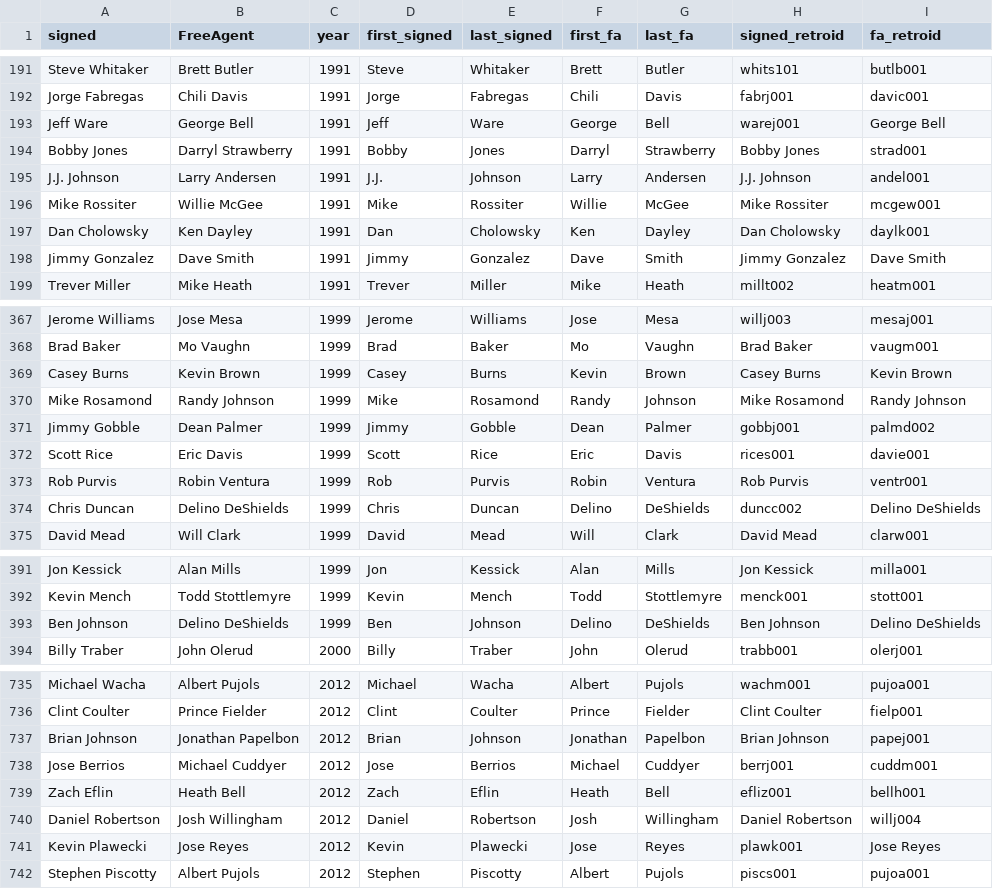
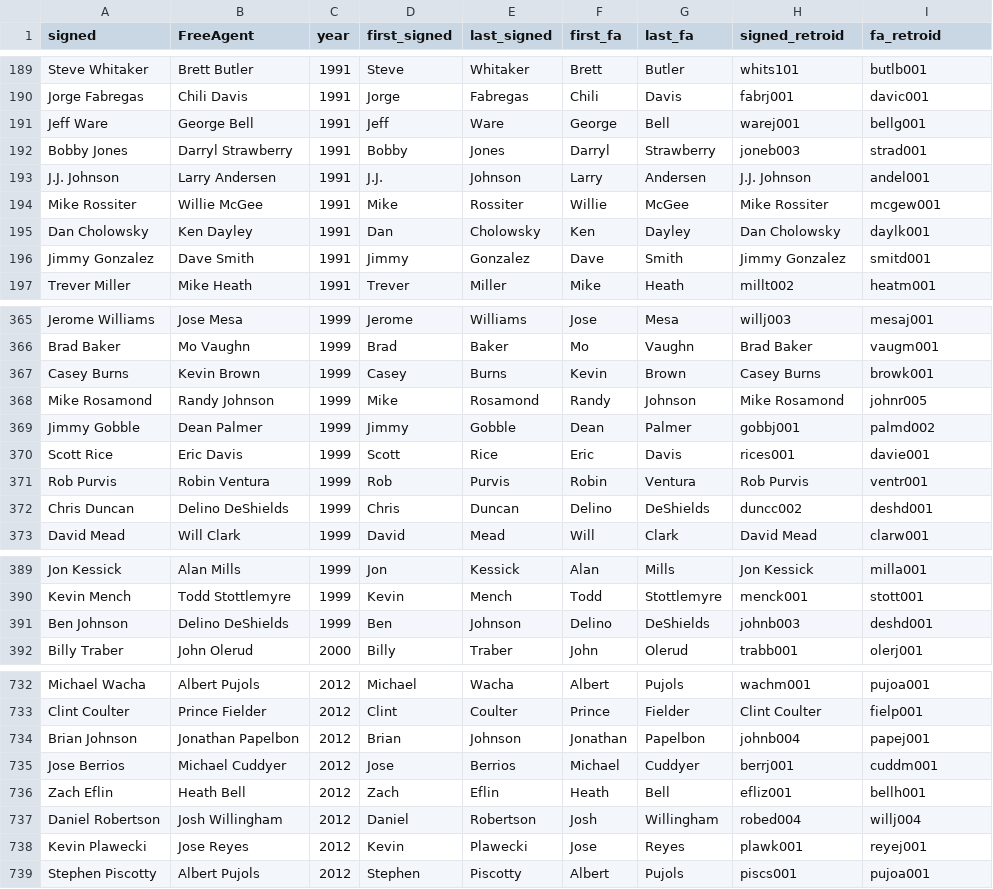
Before and after one commit to GrubHubGitTub/BaseballTradeTrees, a CSV file: data/comp_picks_retroid.csv, drawn as a sheet; only a part is shown, gaps mark what is left out; the diff covers the shown part only.

```diff
--- a/data/comp_picks_retroid.csv
+++ b/data/comp_picks_retroid.csv
@@ -192,4 +190,4 @@ Steve Whitaker,Brett Butler,1991,Steve,Whitaker,Brett,Butler,whits101,butlb001
 Jorge Fabregas,Chili Davis,1991,Jorge,Fabregas,Chili,Davis,fabrj001,davic001
-Jeff Ware,George Bell,1991,Jeff,Ware,George,Bell,warej001,George Bell
-Bobby Jones,Darryl Strawberry,1991,Bobby,Jones,Darryl,Strawberry,Bobby Jones,strad001
+Jeff Ware,George Bell,1991,Jeff,Ware,George,Bell,warej001,bellg001
+Bobby Jones,Darryl Strawberry,1991,Bobby,Jones,Darryl,Strawberry,joneb003,strad001
 J.J. Johnson,Larry Andersen,1991,J.J.,Johnson,Larry,Andersen,J.J. Johnson,andel001
@@ -197,3 +195,3 @@ Mike Rossiter,Willie McGee,1991,Mike,Rossiter,Willie,McGee,Mike Rossiter,mcgew0
 Dan Cholowsky,Ken Dayley,1991,Dan,Cholowsky,Ken,Dayley,Dan Cholowsky,daylk001
-Jimmy Gonzalez,Dave Smith,1991,Jimmy,Gonzalez,Dave,Smith,Jimmy Gonzalez,Dave Smith
+Jimmy Gonzalez,Dave Smith,1991,Jimmy,Gonzalez,Dave,Smith,Jimmy Gonzalez,smitd001
 Trever Miller,Mike Heath,1991,Trever,Miller,Mike,Heath,millt002,heatm001
@@ -368,4 +366,4 @@ Jerome Williams,Jose Mesa,1999,Jerome,Williams,Jose,Mesa,willj003,mesaj001
 Brad Baker,Mo Vaughn,1999,Brad,Baker,Mo,Vaughn,Brad Baker,vaugm001
-Casey Burns,Kevin Brown,1999,Casey,Burns,Kevin,Brown,Casey Burns,Kevin Brown
-Mike Rosamond,Randy Johnson,1999,Mike,Rosamond,Randy,Johnson,Mike Rosamond,Randy Johnson
+Casey Burns,Kevin Brown,1999,Casey,Burns,Kevin,Brown,Casey Burns,browk001
+Mike Rosamond,Randy Johnson,1999,Mike,Rosamond,Randy,Johnson,Mike Rosamond,johnr005
 Jimmy Gobble,Dean Palmer,1999,Jimmy,Gobble,Dean,Palmer,gobbj001,palmd002
@@ -373,3 +371,3 @@ Scott Rice,Eric Davis,1999,Scott,Rice,Eric,Davis,rices001,davie001
 Rob Purvis,Robin Ventura,1999,Rob,Purvis,Robin,Ventura,Rob Purvis,ventr001
-Chris Duncan,Delino DeShields,1999,Chris,Duncan,Delino,DeShields,duncc002,Delino DeShields
+Chris Duncan,Delino DeShields,1999,Chris,Duncan,Delino,DeShields,duncc002,deshd001
 David Mead,Will Clark,1999,David,Mead,Will,Clark,David Mead,clarw001
@@ -392,3 +390,3 @@ Jon Kessick,Alan Mills,1999,Jon,Kessick,Alan,Mills,Jon Kessick,milla001
 Kevin Mench,Todd Stottlemyre,1999,Kevin,Mench,Todd,Stottlemyre,menck001,stott001
-Ben Johnson,Delino DeShields,1999,Ben,Johnson,Delino,DeShields,Ben Johnson,Delino DeShields
+Ben Johnson,Delino DeShields,1999,Ben,Johnson,Delino,DeShields,johnb003,deshd001
 Billy Traber,John Olerud,2000,Billy,Traber,John,Olerud,trabb001,olerj001
@@ -736,7 +733,7 @@ Michael Wacha,Albert Pujols,2012,Michael,Wacha,Albert,Pujols,wachm001,pujoa001
 Clint Coulter,Prince Fielder,2012,Clint,Coulter,Prince,Fielder,Clint Coulter,fielp001
-Brian Johnson,Jonathan Papelbon,2012,Brian,Johnson,Jonathan,Papelbon,Brian Johnson,papej001
+Brian Johnson,Jonathan Papelbon,2012,Brian,Johnson,Jonathan,Papelbon,johnb004,papej001
 Jose Berrios,Michael Cuddyer,2012,Jose,Berrios,Michael,Cuddyer,berrj001,cuddm001
 Zach Eflin,Heath Bell,2012,Zach,Eflin,Heath,Bell,efliz001,bellh001
-Daniel Robertson,Josh Willingham,2012,Daniel,Robertson,Josh,Willingham,Daniel Robertson,willj004
-Kevin Plawecki,Jose Reyes,2012,Kevin,Plawecki,Jose,Reyes,plawk001,Jose Reyes
+Daniel Robertson,Josh Willingham,2012,Daniel,Robertson,Josh,Willingham,robed004,willj004
+Kevin Plawecki,Jose Reyes,2012,Kevin,Plawecki,Jose,Reyes,plawk001,reyej001
 Stephen Piscotty,Albert Pujols,2012,Stephen,Piscotty,Albert,Pujols,piscs001,pujoa001
```
Also changed, not shown: 3 removed rows and 75 edited cells elsewhere in this file, 21 other files.
